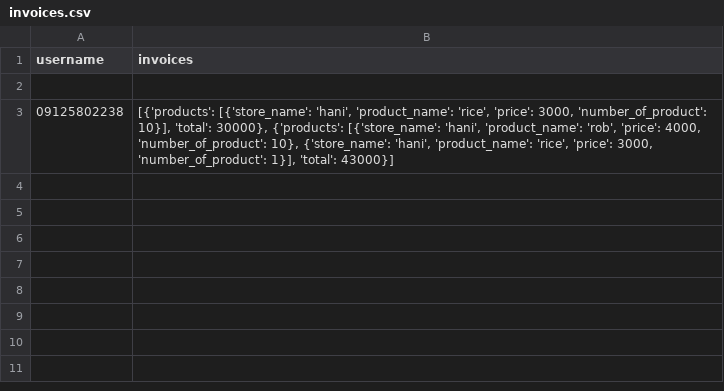
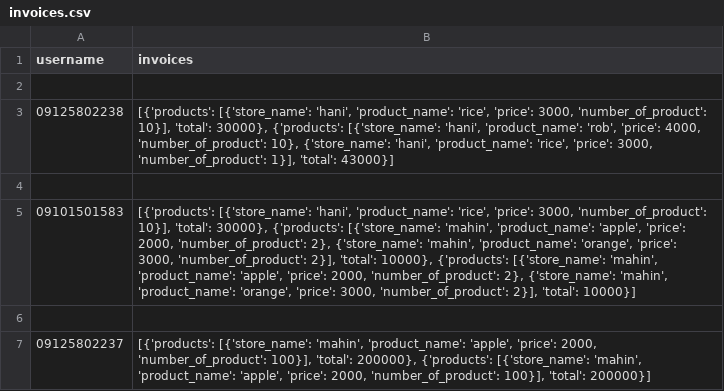
Before and after one commit to haniehparnoon/onlineShop, a CSV file: invoices.csv, drawn as a sheet; the diff names each change by its address in the sheet, - before the commit and + after, or states it on an @@ line.

```diff
--- a/invoices.csv
+++ b/invoices.csv
+row 4: (empty)
+row 5: 09101501583 | [{'products': [{'store_name': 'hani', 'product_name': 'rice', 'price': 3000, 'number_of_product': 10}], 'total': 30000}, {'products': [{'store_name': 'mahin', 'product_name': 'apple', 'price': 2000, 'number_of_product': 2}, {'store_name': 'mahin', 'product_name': 'orange', 'price': 3000, 'number_of_product': 2}], 'total': 10000}, {'products': [{'store_name': 'mahin', 'product_name': 'apple', 'price': 2000, 'number_of_product': 2}, {'store_name': 'mahin', 'product_name': 'orange', 'price': 3000, 'number_of_product': 2}], 'total': 10000}]
+row 6: (empty)
+row 7: 09125802237 | [{'products': [{'store_name': 'mahin', 'product_name': 'apple', 'price': 2000, 'number_of_product': 100}], 'total': 200000}, {'products': [{'store_name': 'mahin', 'product_name': 'apple', 'price': 2000, 'number_of_product': 100}], 'total': 200000}]
```
Also changed, not shown: Stores.csv, users.csv, 6 other files.
